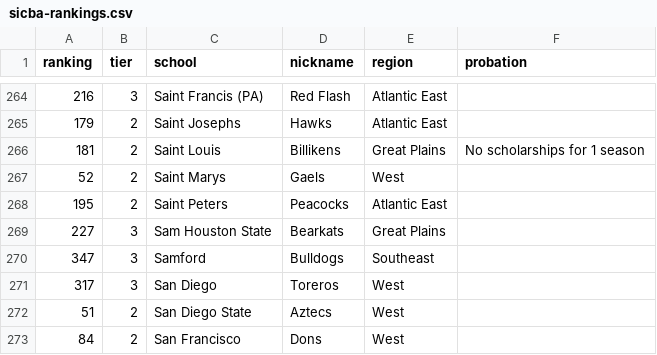
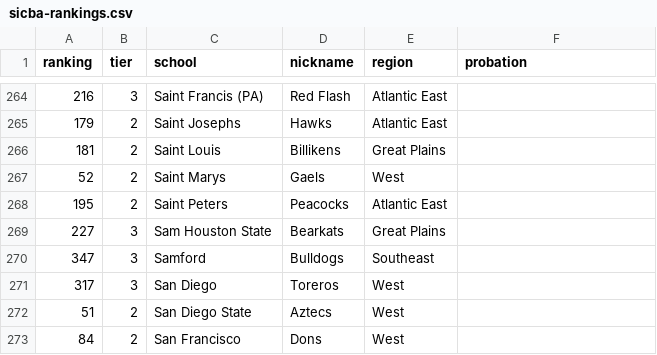
Before and after one commit to brittaniSavery/siba-league-site, a CSV file: frontend/src/lib/sicba-rankings.csv, drawn as a sheet; only a part is shown, gaps mark what is left out.

Commit message:
Remove Sain Louis probation

```diff
--- a/frontend/src/lib/sicba-rankings.csv
+++ b/frontend/src/lib/sicba-rankings.csv
@@ -265,3 +265,3 @@ ranking,tier,school,nickname,region,probation
 179,2,Saint Josephs,Hawks,Atlantic East,
-181,2,Saint Louis,Billikens,Great Plains,No scholarships for 1 season
+181,2,Saint Louis,Billikens,Great Plains,
 52,2,Saint Marys,Gaels,West,
```
